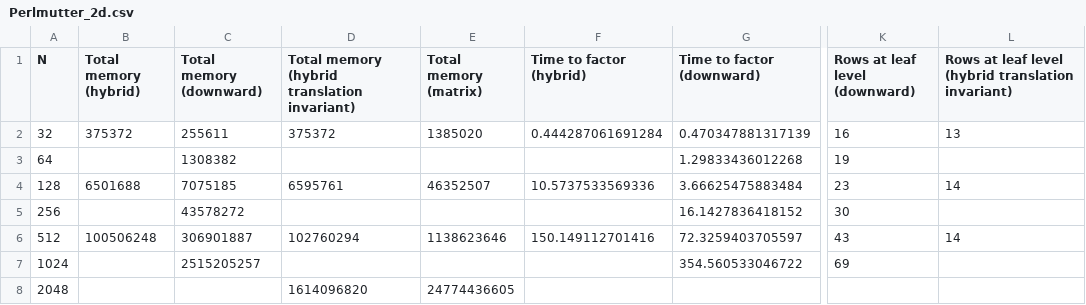
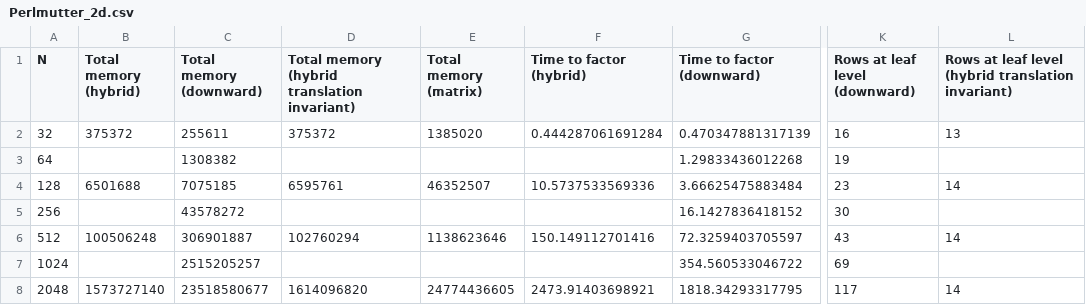
Before and after one commit to PMKielstra/Chrysalis, a CSV file: Perlmutter data/Perlmutter_2d.csv, drawn as a sheet; only a part is shown, gaps mark what is left out; the diff names each change by its address in the sheet, - before the commit and + after, or states it on an @@ line.

```diff
--- a/Perlmutter data/Perlmutter_2d.csv
+++ b/Perlmutter data/Perlmutter_2d.csv
-B8 (Total memory (hybrid)): (empty)
+B8 (Total memory (hybrid)): 1573727140
-C8 (Total memory (downward)): (empty)
+C8 (Total memory (downward)): 23518580677
-F8 (Time to factor (hybrid)): (empty)
+F8 (Time to factor (hybrid)): 2473.91403698921
-G8 (Time to factor (downward)): (empty)
+G8 (Time to factor (downward)): 1818.34293317795
-K8 (Rows at leaf level (downward)): (empty)
+K8 (Rows at leaf level (downward)): 117
-L8: (empty)
+L8: 14
```
Also changed, not shown: Perlmutter data/Perlmutter_3d.csv, Perlmutter data/Perlmutter_4d.csv.
